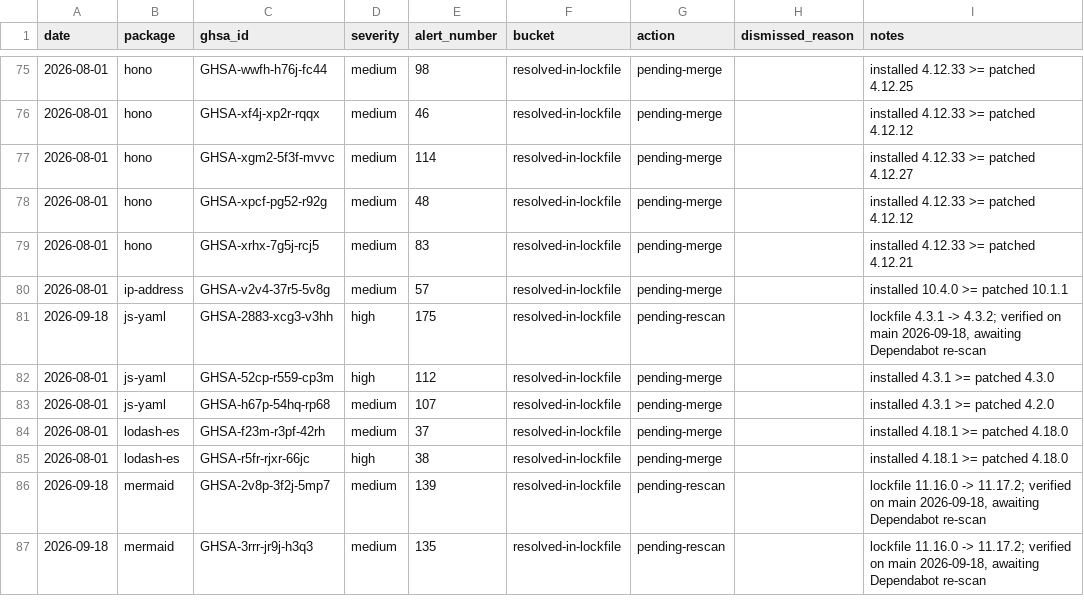
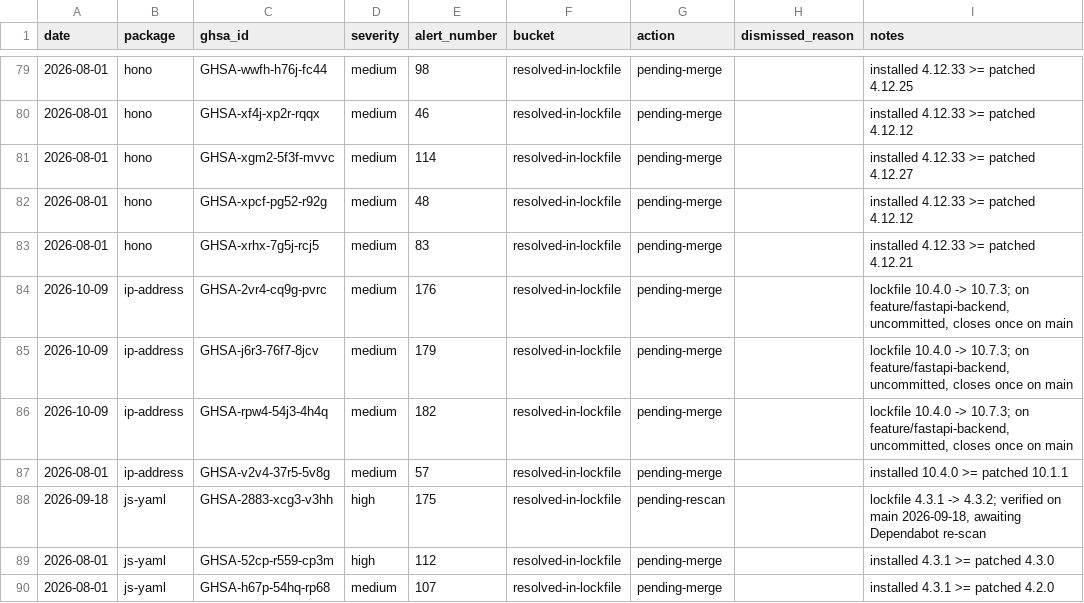
Before and after one commit to BorisDelange/Linkr, a CSV file: .claude/skills/dependabot-triage/TRIAGE-LOG.csv, drawn as a sheet; only a part is shown, gaps mark what is left out; the shorter side is filled out with more unchanged rows; the diff covers the shown part only.

Commit message:
Dependencies: patch the Dependabot alerts of 2026-10-09 with non-breaking bumps, and triage the rest
npm: source-map-js 1.2.2, proxy-addr 2.0.8, ip-address 10.7.3,
brace-expansion 2.1.7/5.0.12, mermaid's dompurify 3.4.16,
@modelcontextprotocol/sdk 1.32.1. uv: Mako 1.4.3.
Seven alerts dismissed with their reason (python-jose, tinypool, esbuild,
katex, postcss-selector-parser, monaco's dompurify), all logged in
TRIAGE-LOG.csv. The release procedure now starts with this triage, since
the images freeze the lockfiles at the tag.

Alerts close once this lockfile is on main.

```diff
--- a/.claude/skills/dependabot-triage/TRIAGE-LOG.csv
+++ b/.claude/skills/dependabot-triage/TRIAGE-LOG.csv
@@ -79,2 +83,5 @@ date,package,ghsa_id,severity,alert_number,bucket,action,dismissed_reason,notes
 2026-08-01,hono,GHSA-xrhx-7g5j-rcj5,medium,83,resolved-in-lockfile,pending-merge,,installed 4.12.33 >= patched 4.12.21
+2026-10-09,ip-address,GHSA-2vr4-cq9g-pvrc,medium,176,resolved-in-lockfile,pending-merge,,"lockfile 10.4.0 -> 10.7.3; on feature/fastapi-backend, uncommitted, closes once on main"
+2026-10-09,ip-address,GHSA-j6r3-76f7-8jcv,medium,179,resolved-in-lockfile,pending-merge,,"lockfile 10.4.0 -> 10.7.3; on feature/fastapi-backend, uncommitted, closes once on main"
+2026-10-09,ip-address,GHSA-rpw4-54j3-4h4q,medium,182,resolved-in-lockfile,pending-merge,,"lockfile 10.4.0 -> 10.7.3; on feature/fastapi-backend, uncommitted, closes once on main"
 2026-08-01,ip-address,GHSA-v2v4-37r5-5v8g,medium,57,resolved-in-lockfile,pending-merge,,installed 10.4.0 >= patched 10.1.1
```
Also changed, not shown: 12 added rows and 3 edited cells elsewhere in this file, 3 other files.
